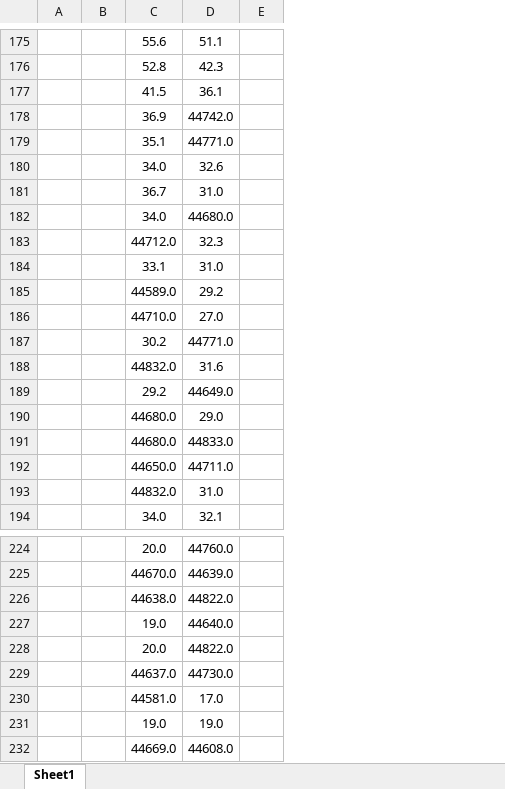
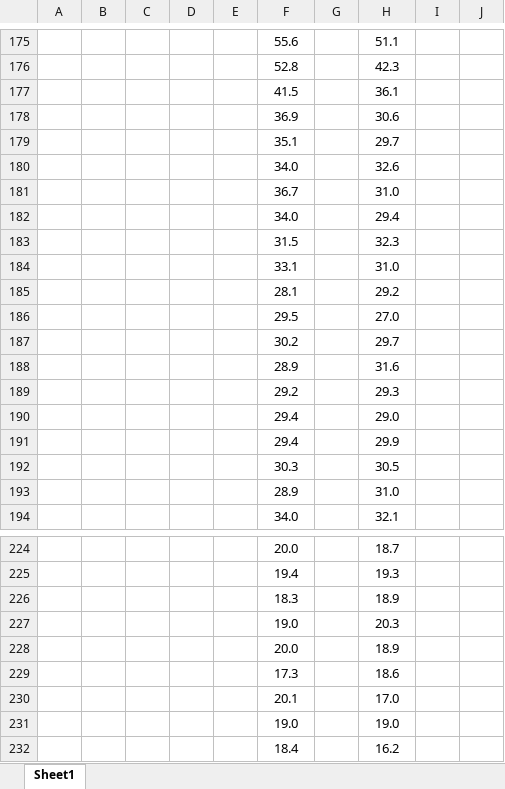
Before and after one commit to Zygo01/IIPF, an Excel workbook: 11/Data/data.xlsx, sheet Sheet1, drawn as a sheet; only a part is shown, gaps mark what is left out; values as stored, in another font and other column widths than the file's, no borders; removed rows and columns are numbered as before the commit, all else as after; the diff covers the shown part only; the diff names each change by its address in the sheet, - before the commit and + after, or states it on an @@ line.

Commit message:
Update data.xlsx

```diff
--- a/11/Data/data.xlsx (sheet Sheet1)
+++ b/11/Data/data.xlsx (sheet Sheet1)
+column A, empty
+column C, empty
+column E, empty
+column G, empty
+column I, empty
-H178: 44742.0
+H178: 30.6
-H179: 44771.0
+H179: 29.7
-H182: 44680.0
+H182: 29.4
-F183: 44712.0
+F183: 31.5
-F185: 44589.0
+F185: 28.1
-F186: 44710.0
+F186: 29.5
-H187: 44771.0
+H187: 29.7
-F188: 44832.0
+F188: 28.9
-H189: 44649.0
+H189: 29.3
-F190: 44680.0
+F190: 29.4
-row 191:  |  | 44680.0 | 44833.0
-row 192:  |  | 44650.0 | 44711.0
-row 193:  |  | 44832.0 | 31.0
+row 191:  |  |  |  |  | 29.4 |  | 29.9
+row 192:  |  |  |  |  | 30.3 |  | 30.5
+row 193:  |  |  |  |  | 28.9 |  | 31.0
-H224: 44760.0
+H224: 18.7
-row 225:  |  | 44670.0 | 44639.0
-row 226:  |  | 44638.0 | 44822.0
+row 225:  |  |  |  |  | 19.4 |  | 19.3
+row 226:  |  |  |  |  | 18.3 |  | 18.9
-H227: 44640.0
+H227: 20.3
-H228: 44822.0
+H228: 18.9
-row 229:  |  | 44637.0 | 44730.0
-row 230:  |  | 44581.0 | 17.0
+row 229:  |  |  |  |  | 17.3 |  | 18.6
+row 230:  |  |  |  |  | 20.1 |  | 17.0
-row 232:  |  | 44669.0 | 44608.0
+row 232:  |  |  |  |  | 18.4 |  | 16.2
```
Also changed, not shown: 16 added rows, 16 removed rows and 10 edited cells elsewhere in this sheet.
